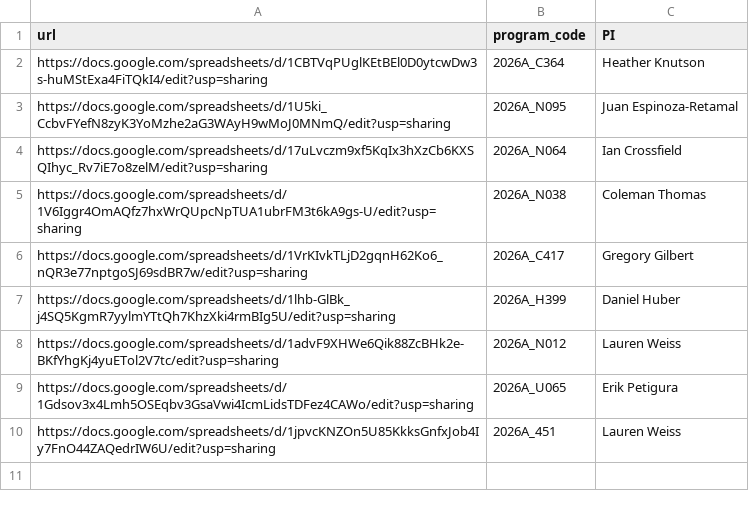
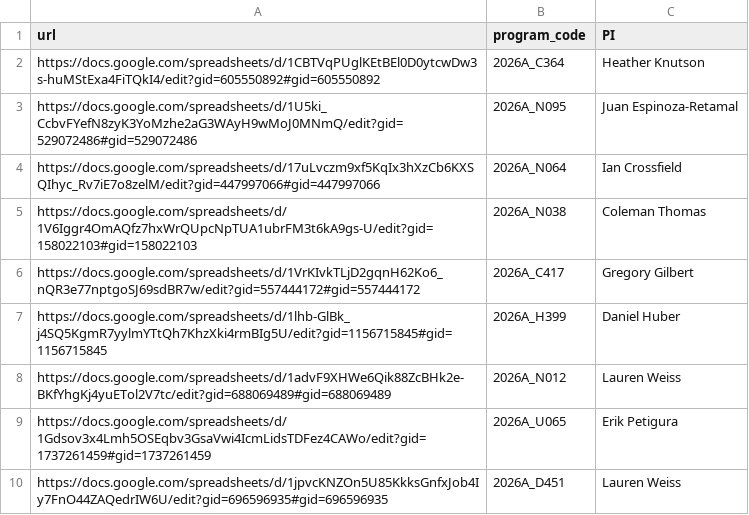
Before and after one commit to jluby127/AstroQ, a CSV file: request_urls_2026A.csv, drawn as a sheet.

Commit message:
replaced sharelinks with full gid that points to a specific sheet

```diff
--- a/request_urls_2026A.csv
+++ b/request_urls_2026A.csv
@@ -1,10 +1,10 @@
 url,program_code,PI
-https://docs.google.com/spreadsheets/d/1CBTVqPUglKEtBEl0D0ytcwDw3s-huMStExa4FiTQkI4/edit?usp=sharing,2026A_C364,Heather Knutson
-https://docs.google.com/spreadsheets/d/1U5ki_CcbvFYefN8zyK3YoMzhe2aG3WAyH9wMoJ0MNmQ/edit?usp=sharing,2026A_N095,Juan Espinoza-Retamal
-https://docs.google.com/spreadsheets/d/17uLvczm9xf5KqIx3hXzCb6KXSQIhyc_Rv7iE7o8zelM/edit?usp=sharing,2026A_N064,Ian Crossfield
-https://docs.google.com/spreadsheets/d/1V6Iggr4OmAQfz7hxWrQUpcNpTUA1ubrFM3t6kA9gs-U/edit?usp=sharing,2026A_N038,Coleman Thomas
-https://docs.google.com/spreadsheets/d/1VrKIvkTLjD2gqnH62Ko6_nQR3e77nptgoSJ69sdBR7w/edit?usp=sharing,2026A_C417,Gregory Gilbert
-https://docs.google.com/spreadsheets/d/1lhb-GlBk_j4SQ5KgmR7yylmYTtQh7KhzXki4rmBIg5U/edit?usp=sharing,2026A_H399,Daniel Huber
-https://docs.google.com/spreadsheets/d/1advF9XHWe6Qik88ZcBHk2e-BKfYhgKj4yuETol2V7tc/edit?usp=sharing,2026A_N012,Lauren Weiss
-https://docs.google.com/spreadsheets/d/1Gdsov3x4Lmh5OSEqbv3GsaVwi4IcmLidsTDFez4CAWo/edit?usp=sharing,2026A_U065,Erik Petigura
-https://docs.google.com/spreadsheets/d/1jpvcKNZOn5U85KkksGnfxJob4Iy7FnO44ZAQedrIW6U/edit?usp=sharing,2026A_451,Lauren Weiss
+https://docs.google.com/spreadsheets/d/1CBTVqPUglKEtBEl0D0ytcwDw3s-huMStExa4FiTQkI4/edit?gid=605550892#gid=605550892,2026A_C364,Heather Knutson
+https://docs.google.com/spreadsheets/d/1U5ki_CcbvFYefN8zyK3YoMzhe2aG3WAyH9wMoJ0MNmQ/edit?gid=529072486#gid=529072486,2026A_N095,Juan Espinoza-Retamal
+https://docs.google.com/spreadsheets/d/17uLvczm9xf5KqIx3hXzCb6KXSQIhyc_Rv7iE7o8zelM/edit?gid=447997066#gid=447997066,2026A_N064,Ian Crossfield
+https://docs.google.com/spreadsheets/d/1V6Iggr4OmAQfz7hxWrQUpcNpTUA1ubrFM3t6kA9gs-U/edit?gid=158022103#gid=158022103,2026A_N038,Coleman Thomas
+https://docs.google.com/spreadsheets/d/1VrKIvkTLjD2gqnH62Ko6_nQR3e77nptgoSJ69sdBR7w/edit?gid=557444172#gid=557444172,2026A_C417,Gregory Gilbert
+https://docs.google.com/spreadsheets/d/1lhb-GlBk_j4SQ5KgmR7yylmYTtQh7KhzXki4rmBIg5U/edit?gid=1156715845#gid=1156715845,2026A_H399,Daniel Huber
+https://docs.google.com/spreadsheets/d/1advF9XHWe6Qik88ZcBHk2e-BKfYhgKj4yuETol2V7tc/edit?gid=688069489#gid=688069489,2026A_N012,Lauren Weiss
+https://docs.google.com/spreadsheets/d/1Gdsov3x4Lmh5OSEqbv3GsaVwi4IcmLidsTDFez4CAWo/edit?gid=1737261459#gid=1737261459,2026A_U065,Erik Petigura
+https://docs.google.com/spreadsheets/d/1jpvcKNZOn5U85KkksGnfxJob4Iy7FnO44ZAQedrIW6U/edit?gid=696596935#gid=696596935,2026A_D451,Lauren Weiss
```
Also changed, not shown: 3 other files.
